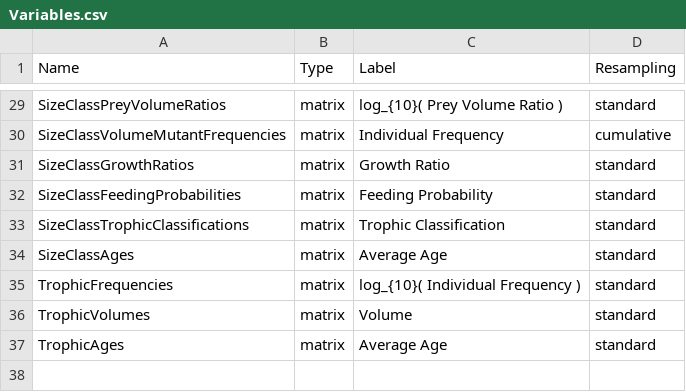
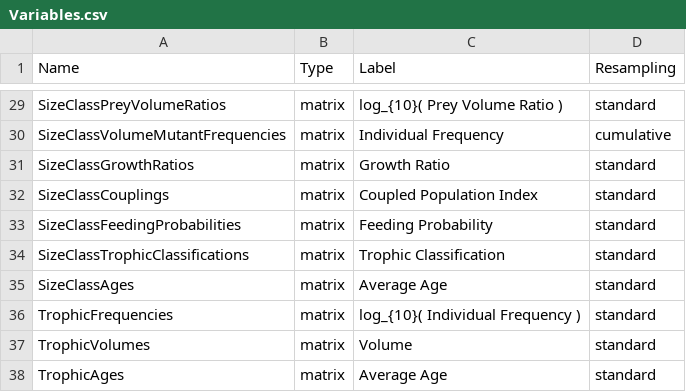
Before and after one commit to phlndrwd/EATSM, a CSV file: input/Variables.csv, drawn as a sheet; only a part is shown, gaps mark what is left out.

Commit message:
Reverted to fixed coupled size class specification as probabilistic selection destabilised the system by not permitting less productive, lower size classes from growing. This drove the whole population to larger size classes and higher trophic levels until they had nothing to eat except themselves.

```diff
--- a/input/Variables.csv
+++ b/input/Variables.csv
@@ -31,2 +31,3 @@ SizeClassVolumeMutantFrequencies,matrix,Individual Frequency,cumulative
 SizeClassGrowthRatios,matrix,Growth Ratio,standard
+SizeClassCouplings,matrix,Coupled Population Index,standard
 SizeClassFeedingProbabilities,matrix,Feeding Probability,standard
```
Also changed, not shown: 8 other files.
